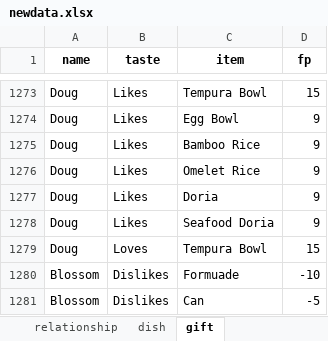
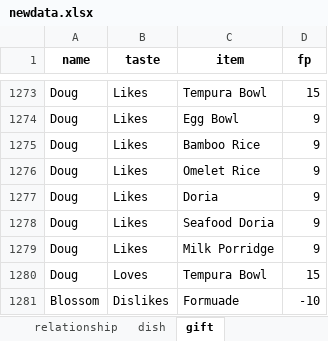
Before and after one commit to a-johanes/rf4wiki, an Excel workbook: gift/xlsx/newdata.xlsx, sheet gift, drawn as a sheet; only a part is shown, gaps mark what is left out; the shorter side is filled out with more unchanged rows; values as stored, in another font and other column widths than the file's, no borders; charts and pictures not drawn; the diff names each change by its address in the sheet, - before the commit and + after, or states it on an @@ line.

Commit message:
add doug milk porridge

```diff
--- a/gift/xlsx/newdata.xlsx (sheet gift)
+++ b/gift/xlsx/newdata.xlsx (sheet gift)
+row 1279: Doug | Likes | Milk Porridge | 9
```
Also changed, not shown: sheet Presents_2.
